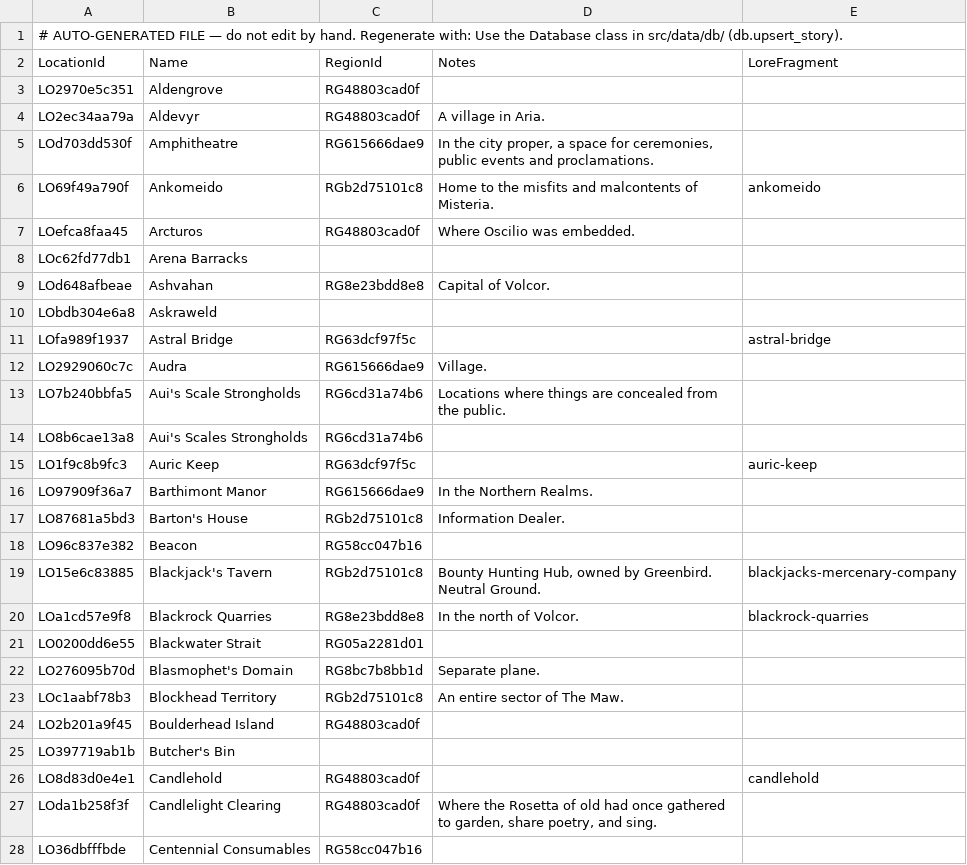
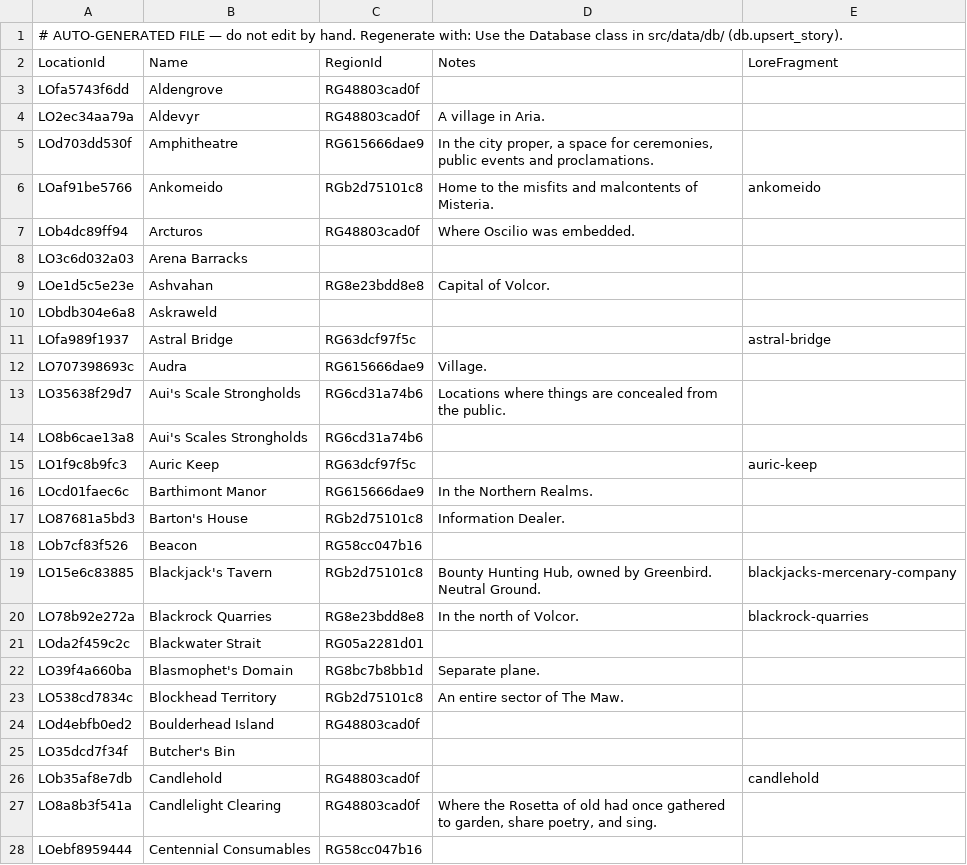
Before and after one commit to nathaneastwood/fablore, a CSV file: src/data/csv/locations.csv, drawn as a sheet; only a part is shown; the diff covers the shown part only.

Commit message:
fix(data): migrate locations.csv rows off the legacy id-hash scheme
151 of 194 locations.csv rows carried a LocationId from the pre-SQLite
migration that predates registry_ids.location_id()'s formula, causing
upsert_story() to silently insert duplicate rows instead of updating
existing ones (see plans/location-id-hash-drift.md for the full writeup).

migrate_location_ids.py computes the drifted (old_id -> new_id) mapping,
checks for collisions, then repoints each row and its story_locations
links inside one transaction. validate_data.py now reports zero location
id-hash-drift warnings; 419 tests and mdbook build stay green.

```diff
--- a/src/data/csv/locations.csv
+++ b/src/data/csv/locations.csv
@@ -2,27 +2,27 @@
 LocationId|Name|RegionId|Notes|LoreFragment
-LO2970e5c351|Aldengrove|RG48803cad0f||
+LOfa5743f6dd|Aldengrove|RG48803cad0f||
 LO2ec34aa79a|Aldevyr|RG48803cad0f|A village in Aria.|
 LOd703dd530f|Amphitheatre|RG615666dae9|In the city proper, a space for ceremonies, public events and proclamations.|
-LO69f49a790f|Ankomeido|RGb2d75101c8|Home to the misfits and malcontents of Misteria.|ankomeido
-LOefca8faa45|Arcturos|RG48803cad0f|Where Oscilio was embedded.|
-LOc62fd77db1|Arena Barracks|||
-LOd648afbeae|Ashvahan|RG8e23bdd8e8|Capital of Volcor.|
+LOaf91be5766|Ankomeido|RGb2d75101c8|Home to the misfits and malcontents of Misteria.|ankomeido
+LOb4dc89ff94|Arcturos|RG48803cad0f|Where Oscilio was embedded.|
+LO3c6d032a03|Arena Barracks|||
+LOe1d5c5e23e|Ashvahan|RG8e23bdd8e8|Capital of Volcor.|
 LObdb304e6a8|Askraweld|||
 LOfa989f1937|Astral Bridge|RG63dcf97f5c||astral-bridge
-LO2929060c7c|Audra|RG615666dae9|Village.|
-LO7b240bbfa5|Aui's Scale Strongholds|RG6cd31a74b6|Locations where things are concealed from the public.|
+LO707398693c|Audra|RG615666dae9|Village.|
+LO35638f29d7|Aui's Scale Strongholds|RG6cd31a74b6|Locations where things are concealed from the public.|
 LO8b6cae13a8|Aui's Scales Strongholds|RG6cd31a74b6||
 LO1f9c8b9fc3|Auric Keep|RG63dcf97f5c||auric-keep
-LO97909f36a7|Barthimont Manor|RG615666dae9|In the Northern Realms.|
+LOcd01faec6c|Barthimont Manor|RG615666dae9|In the Northern Realms.|
 LO87681a5bd3|Barton's House|RGb2d75101c8|Information Dealer.|
-LO96c837e382|Beacon|RG58cc047b16||
+LOb7cf83f526|Beacon|RG58cc047b16||
 LO15e6c83885|Blackjack's Tavern|RGb2d75101c8|Bounty Hunting Hub, owned by Greenbird. Neutral Ground.|blackjacks-mercenary-company
-LOa1cd57e9f8|Blackrock Quarries|RG8e23bdd8e8|In the north of Volcor.|blackrock-quarries
-LO0200dd6e55|Blackwater Strait|RG05a2281d01||
-LO276095b70d|Blasmophet's Domain|RG8bc7b8bb1d|Separate plane.|
-LOc1aabf78b3|Blockhead Territory|RGb2d75101c8|An entire sector of The Maw.|
-LO2b201a9f45|Boulderhead Island|RG48803cad0f||
-LO397719ab1b|Butcher's Bin|||
-LO8d83d0e4e1|Candlehold|RG48803cad0f||candlehold
-LOda1b258f3f|Candlelight Clearing|RG48803cad0f|Where the Rosetta of old had once gathered to garden, share poetry, and sing.|
-LO36dbfffbde|Centennial Consumables|RG58cc047b16||
+LO78b92e272a|Blackrock Quarries|RG8e23bdd8e8|In the north of Volcor.|blackrock-quarries
+LOda2f459c2c|Blackwater Strait|RG05a2281d01||
+LO39f4a660ba|Blasmophet's Domain|RG8bc7b8bb1d|Separate plane.|
+LO538cd7834c|Blockhead Territory|RGb2d75101c8|An entire sector of The Maw.|
+LOd4ebfb0ed2|Boulderhead Island|RG48803cad0f||
+LO35dcd7f34f|Butcher's Bin|||
+LOb35af8e7db|Candlehold|RG48803cad0f||candlehold
+LO8a8b3f541a|Candlelight Clearing|RG48803cad0f|Where the Rosetta of old had once gathered to garden, share poetry, and sing.|
+LOebf8959444|Centennial Consumables|RG58cc047b16||
```
Also changed, not shown: 4 removed rows and 129 edited cells elsewhere in this file, src/data/csv/story-locations.csv, 2 other files.
